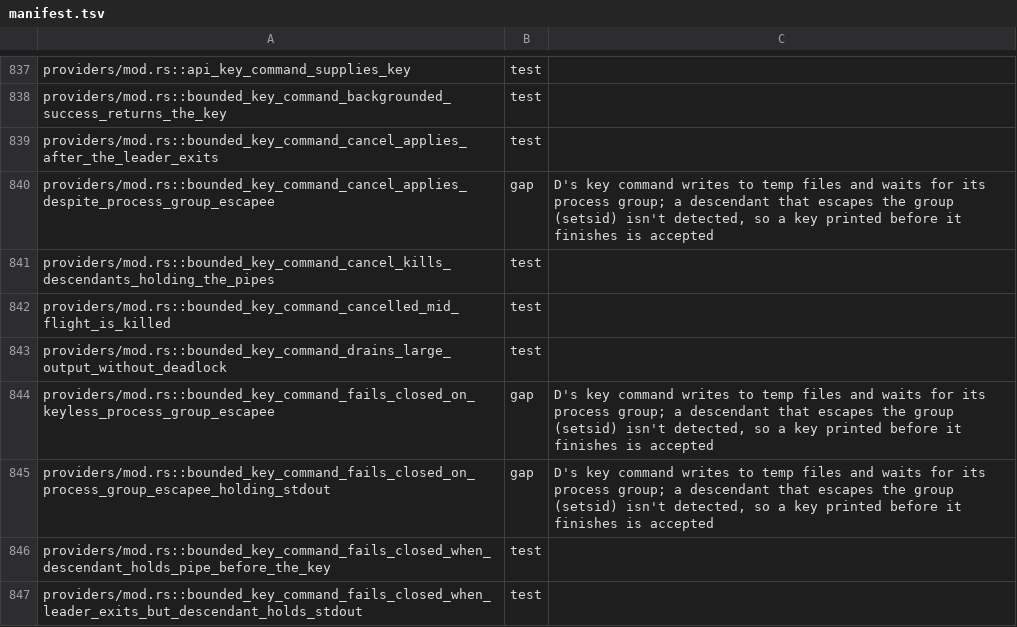
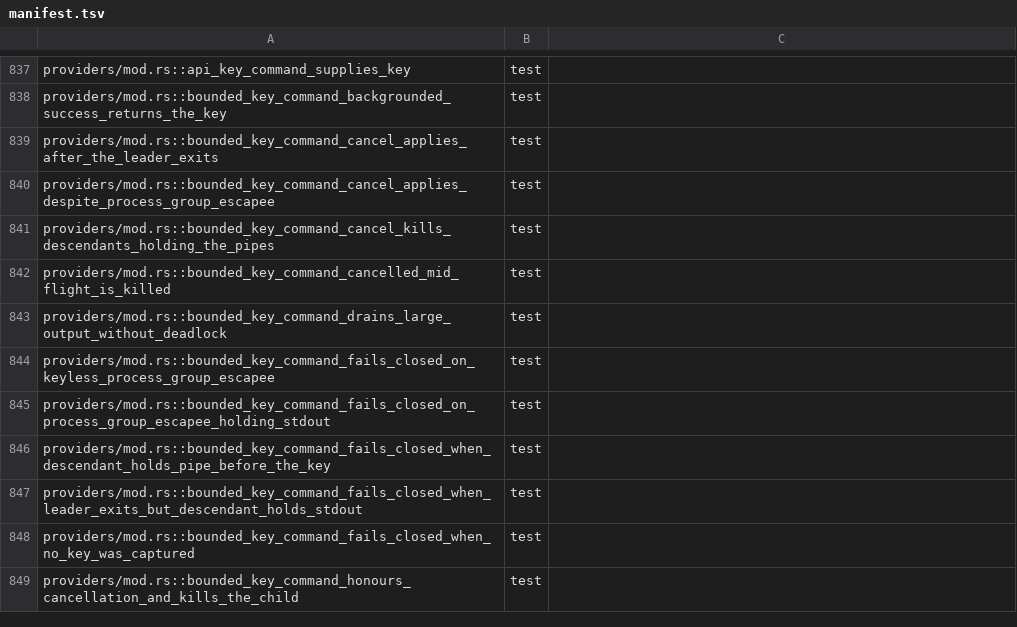
Before and after one commit to nanobpm/nano-coder, a TSV file: d/parity/manifest.tsv, drawn as a sheet; only a part is shown, gaps mark what is left out; the shorter side is filled out with more unchanged rows.

Commit message:
fix(d): key command reads stdout through a pipe so a setsid escapee fails closed
Watching the process group missed a descendant that left it; the key is now accepted only at stdout EOF after the leader exits.

```diff
--- a/d/parity/manifest.tsv
+++ b/d/parity/manifest.tsv
@@ -839,3 +839,3 @@ providers/mod.rs::bounded_key_command_backgrounded_success_returns_the_key	test
 providers/mod.rs::bounded_key_command_cancel_applies_after_the_leader_exits	test
-providers/mod.rs::bounded_key_command_cancel_applies_despite_process_group_escapee	gap	D's key command writes to temp files and waits for its process group; a descendant that escapes the group (setsid) isn't detected, so a key printed before it finishes is accepted
+providers/mod.rs::bounded_key_command_cancel_applies_despite_process_group_escapee	test
 providers/mod.rs::bounded_key_command_cancel_kills_descendants_holding_the_pipes	test
@@ -843,4 +843,4 @@ providers/mod.rs::bounded_key_command_cancelled_mid_flight_is_killed	test
 providers/mod.rs::bounded_key_command_drains_large_output_without_deadlock	test
-providers/mod.rs::bounded_key_command_fails_closed_on_keyless_process_group_escapee	gap	D's key command writes to temp files and waits for its process group; a descendant that escapes the group (setsid) isn't detected, so a key printed before it finishes is accepted
-providers/mod.rs::bounded_key_command_fails_closed_on_process_group_escapee_holding_stdout	gap	D's key command writes to temp files and waits for its process group; a descendant that escapes the group (setsid) isn't detected, so a key printed before it finishes is accepted
+providers/mod.rs::bounded_key_command_fails_closed_on_keyless_process_group_escapee	test
+providers/mod.rs::bounded_key_command_fails_closed_on_process_group_escapee_holding_stdout	test
 providers/mod.rs::bounded_key_command_fails_closed_when_descendant_holds_pipe_before_the_key	test
```
Also changed, not shown: 1 other file.
